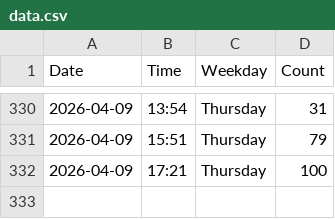
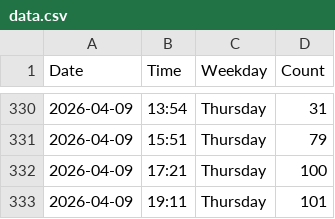
Before and after one commit to jennylyj/my-gym-tracker, a CSV file: data.csv, drawn as a sheet; only a part is shown, gaps mark what is left out.

```diff
--- a/data.csv
+++ b/data.csv
@@ -332 +332,2 @@ Date,Time,Weekday,Count
 2026-04-09,17:21,Thursday,100
+2026-04-09,19:11,Thursday,101
```
